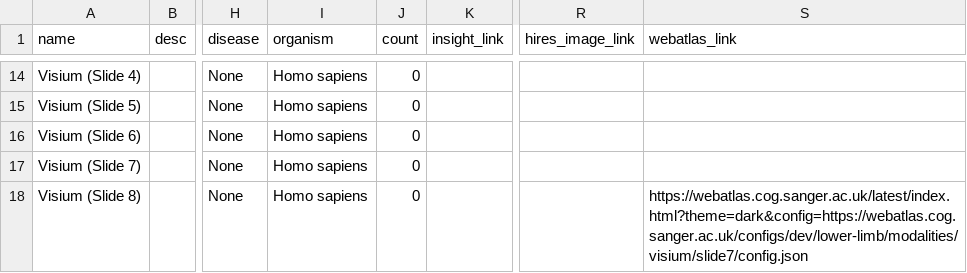
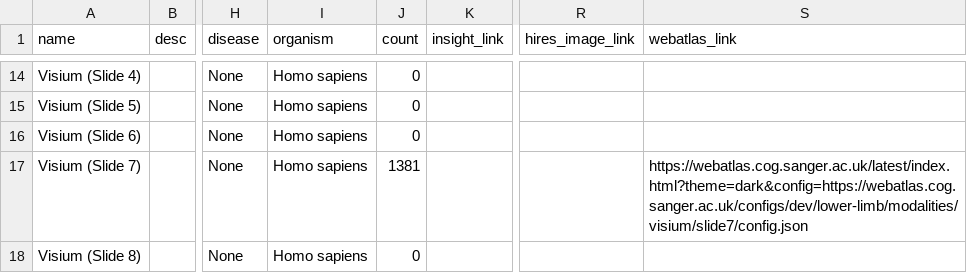
Before and after one commit to haniffalab/jekyll-hdca, a CSV file: _data/webatlas.csv, drawn as a sheet; only a part is shown, gaps mark what is left out; the diff covers the shown part only; the diff names each change by its address in the sheet, - before the commit and + after, or states it on an @@ line.

Commit message:
update datasets

```diff
--- a/_data/webatlas.csv
+++ b/_data/webatlas.csv
-J17 (count): 0
+J17 (count): 1381
-S17 (webatlas_link): (empty)
+S17 (webatlas_link): https://webatlas.cog.sanger.ac.uk/latest/index.html?theme=dark&config=https://webatlas.cog.sanger.ac.uk/configs/dev/lower-limb/modalities/visium/slide7/config.json
-S18 (webatlas_link): https://webatlas.cog.sanger.ac.uk/latest/index.html?theme=dark&config=https://webatlas.cog.sanger.ac.uk/configs/dev/lower-limb/modalities/visium/slide7/config.json
+S18 (webatlas_link): (empty)
```
Also changed, not shown: 1 added row and 6 edited cells elsewhere in this file, 2 other files.
